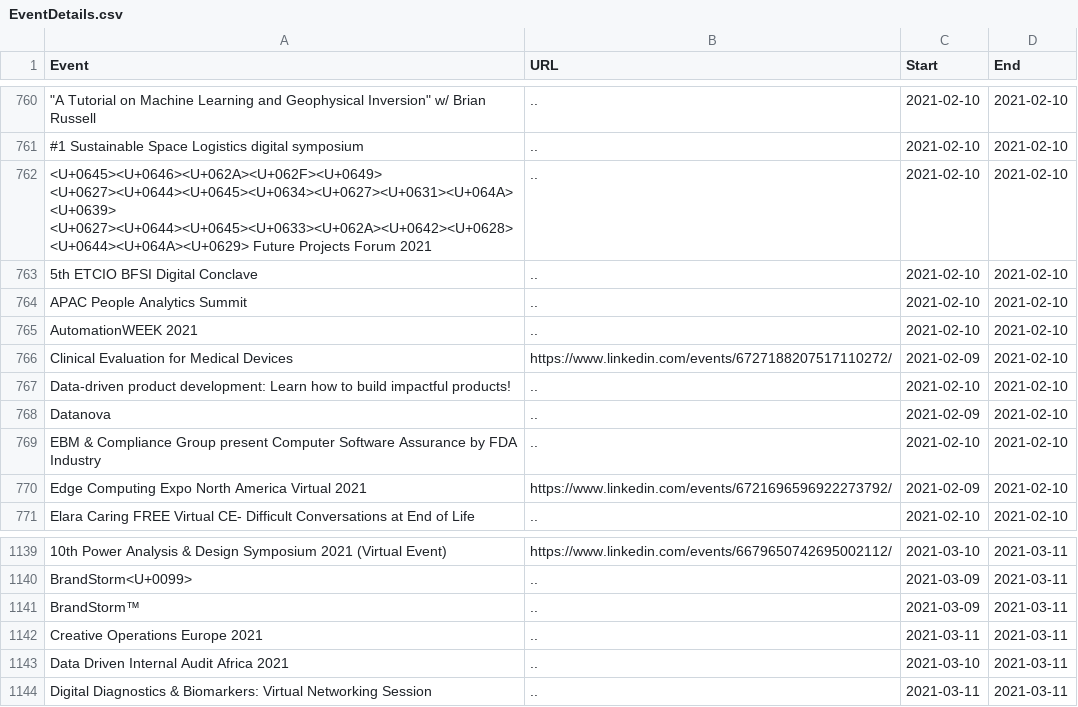
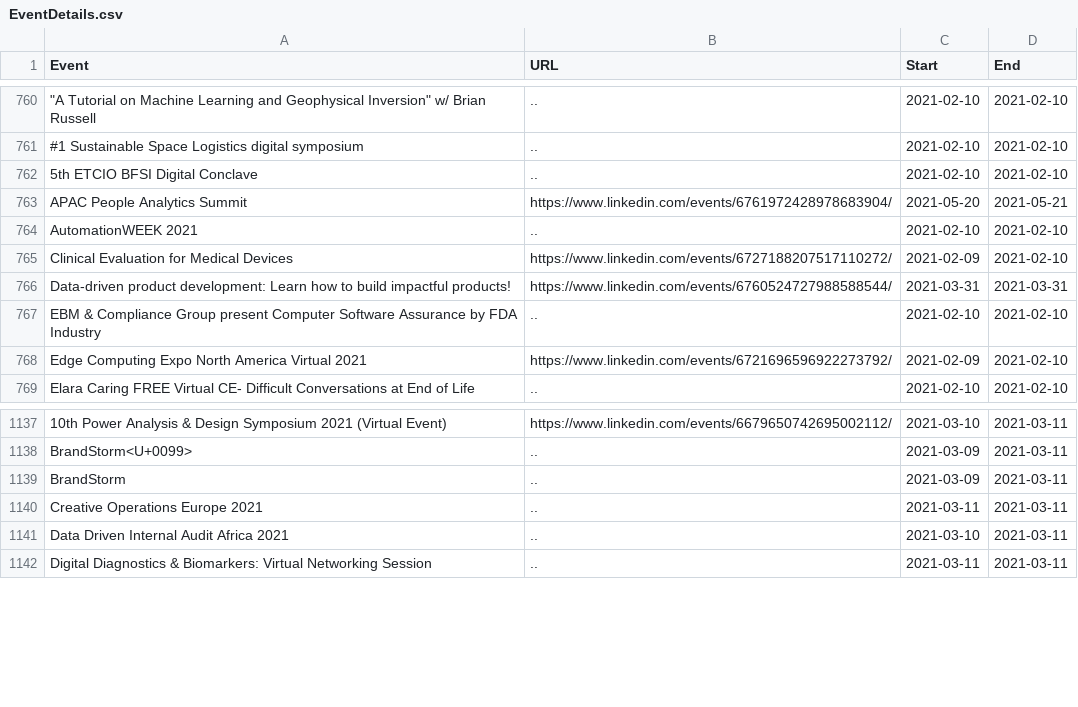
Before and after one commit to DragonflyStats/Projects, a CSV file: events/EventDetails.csv, drawn as a sheet; only a part is shown, gaps mark what is left out; removed rows and columns are numbered as before the commit, all else as after; the diff names each change by its address in the sheet, - before the commit and + after, or states it on an @@ line.

Commit message:
Update EventDetails.csv

```diff
--- a/events/EventDetails.csv
+++ b/events/EventDetails.csv
-row 762: <U+0645><U+0646><U+062A><U+062F><U+0649> <U+0627><U+0644><U+0645><U+0634><U+0627><U+0631><U+064A><U+0639> <U+0627><U+0644><U+0645><U+0633><U+062A><U+0642><U+0628><U+0644><U+064A><U+0629> Future Projects Forum 2021 | .. | 2021-02-10 | 2021-02-10
-B763 (URL): ..
+B763 (URL): https://www.linkedin.com/events/6761972428978683904/
-C763 (Start): 2021-02-10
+C763 (Start): 2021-05-20
-D763 (End): 2021-02-10
+D763 (End): 2021-05-21
-B766 (URL): ..
+B766 (URL): https://www.linkedin.com/events/6760524727988588544/
-C766 (Start): 2021-02-10
+C766 (Start): 2021-03-31
-D766 (End): 2021-02-10
+D766 (End): 2021-03-31
-row 768: Datanova | .. | 2021-02-09 | 2021-02-10
-A1139 (Event): BrandStorm™
+A1139 (Event): BrandStorm
```
